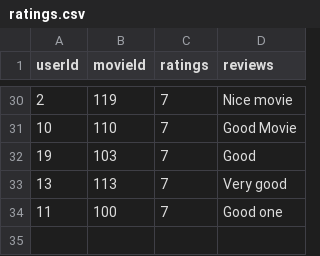
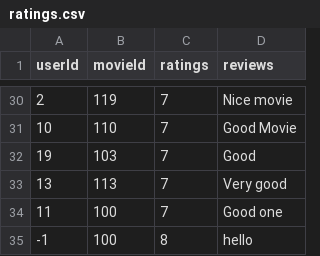
Before and after one commit to Ash228/File-structures-secondary-indexing, a CSV file: data/ratings.csv, drawn as a sheet; only a part is shown, gaps mark what is left out; the diff names each change by its address in the sheet, - before the commit and + after, or states it on an @@ line.

```diff
--- a/data/ratings.csv
+++ b/data/ratings.csv
+row 35: -1 | 100 | 8 | hello
```
Also changed, not shown: data/movies.csv, data/rprimary.csv, 3 other files.
